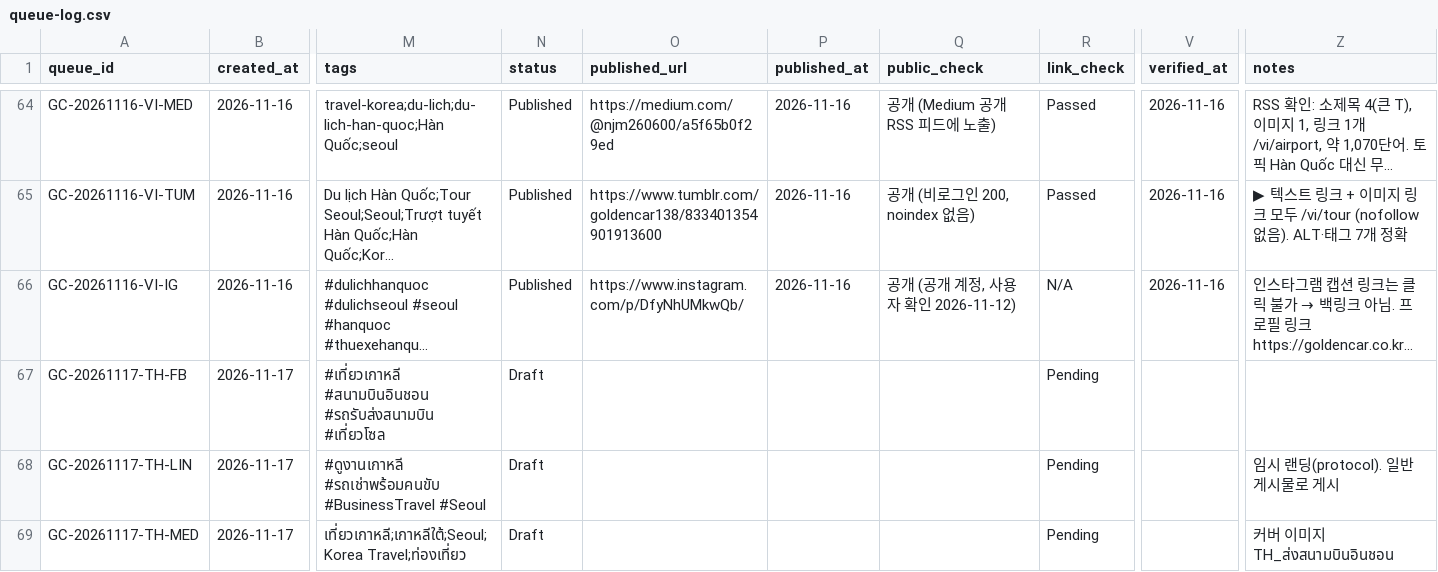
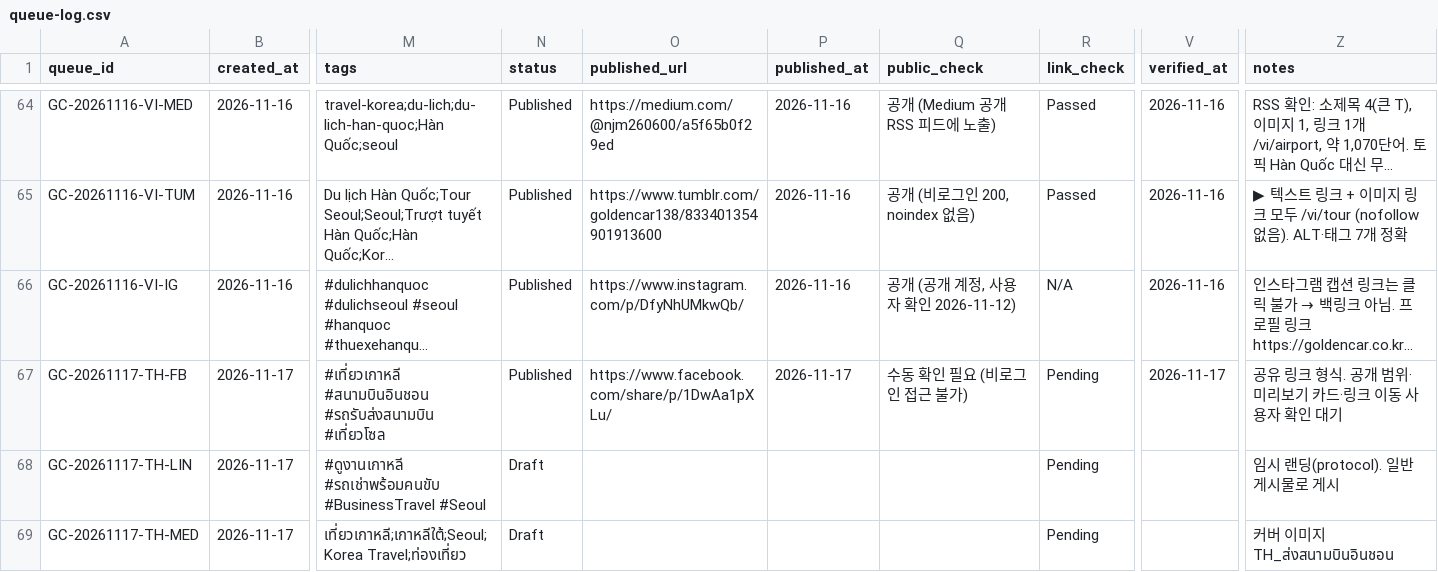
Before and after one commit to NJM-hub/NJM, a CSV file: .claude/skills/goldencar-backlink/queue-log.csv, drawn as a sheet; only a part is shown, gaps mark what is left out; long unchanged cells end in …; the diff names each change by its address in the sheet, - before the commit and + after, or states it on an @@ line.

```diff
--- a/.claude/skills/goldencar-backlink/queue-log.csv
+++ b/.claude/skills/goldencar-backlink/queue-log.csv
-N67 (status): Draft
+N67 (status): Published
-O67 (published_url): (empty)
+O67 (published_url): https://www.facebook.com/share/p/1DwAa1pXLu/
-P67 (published_at): (empty)
+P67 (published_at): 2026-11-17
-Q67 (public_check): (empty)
+Q67 (public_check): 수동 확인 필요 (비로그인 접근 불가)
-V67 (verified_at): (empty)
+V67 (verified_at): 2026-11-17
-Z67 (notes): (empty)
+Z67 (notes): 공유 링크 형식. 공개 범위·미리보기 카드·링크 이동 사용자 확인 대기
```
